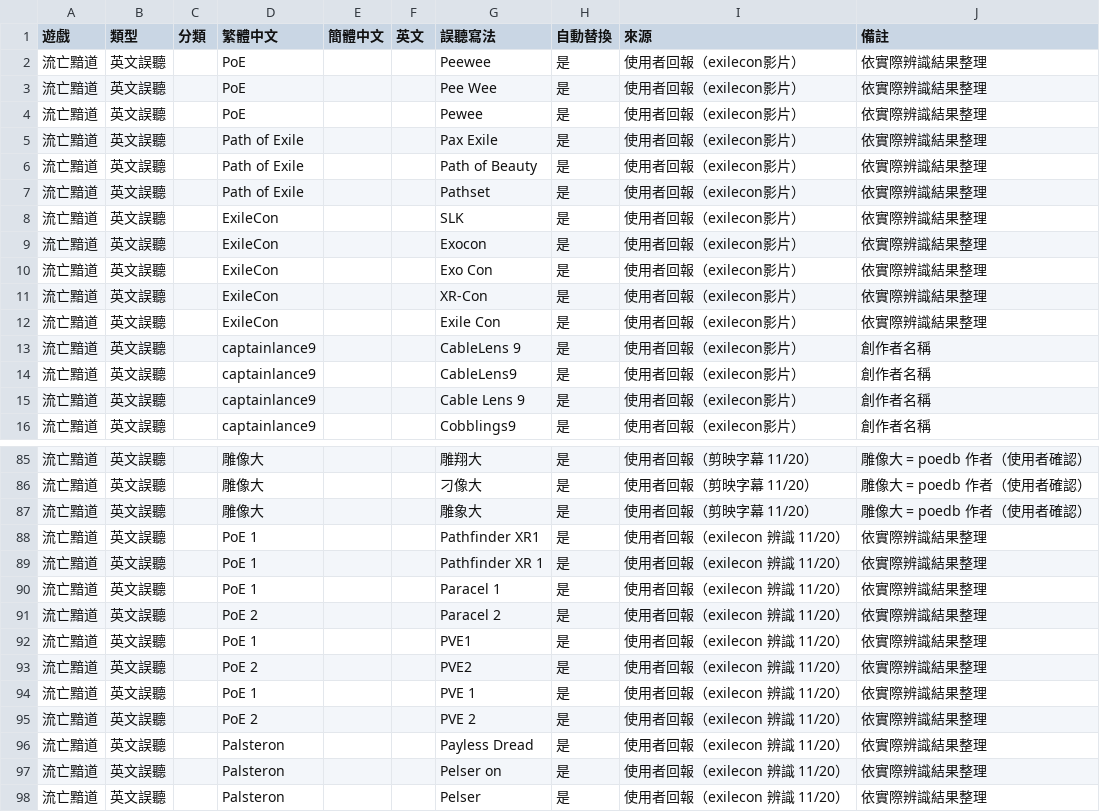
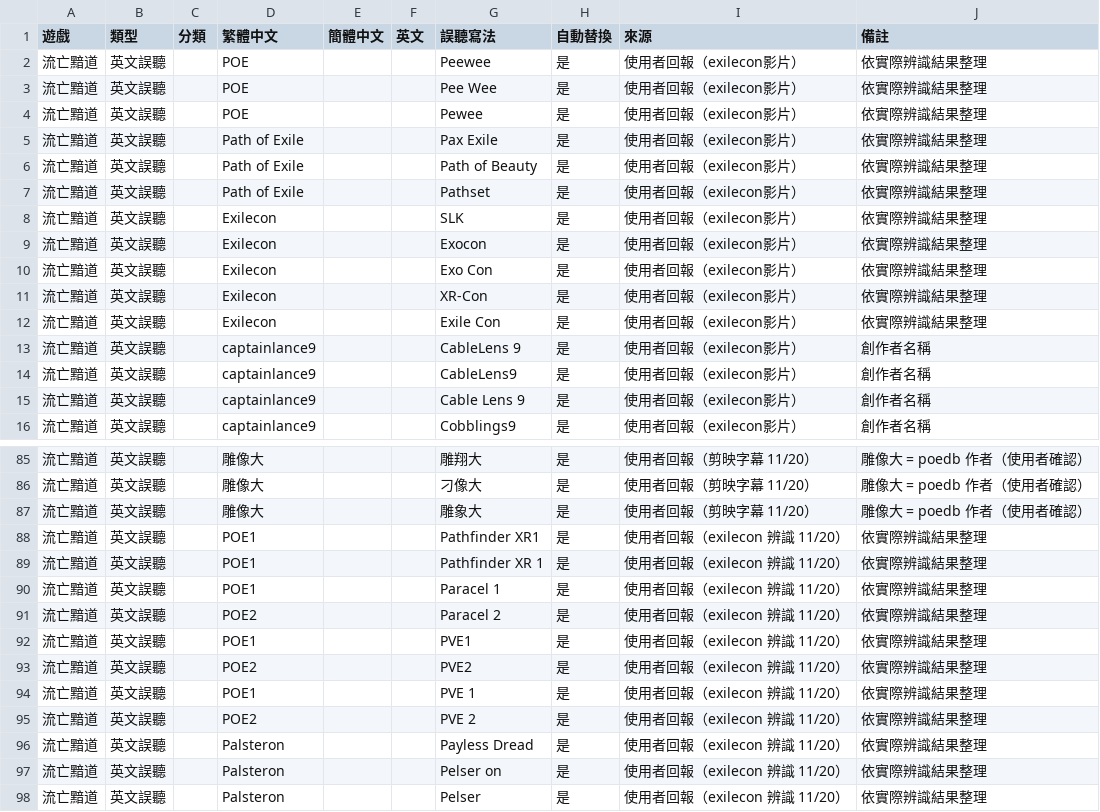
Before and after one commit to DevilCat-POE/poe-subtitle, a CSV file: 英文誤聽術語補充.csv, drawn as a sheet; only a part is shown, gaps mark what is left out; the diff covers the shown part only.

```diff
--- a/英文誤聽術語補充.csv
+++ b/英文誤聽術語補充.csv
@@ -1,5 +1,5 @@
 遊戲,類型,分類,繁體中文,簡體中文,英文,誤聽寫法,自動替換,來源,備註
-流亡黯道,英文誤聽,,PoE,,,Peewee,是,使用者回報（exilecon影片）,依實際辨識結果整理
-流亡黯道,英文誤聽,,PoE,,,Pee Wee,是,使用者回報（exilecon影片）,依實際辨識結果整理
-流亡黯道,英文誤聽,,PoE,,,Pewee,是,使用者回報（exilecon影片）,依實際辨識結果整理
+流亡黯道,英文誤聽,,POE,,,Peewee,是,使用者回報（exilecon影片）,依實際辨識結果整理
+流亡黯道,英文誤聽,,POE,,,Pee Wee,是,使用者回報（exilecon影片）,依實際辨識結果整理
+流亡黯道,英文誤聽,,POE,,,Pewee,是,使用者回報（exilecon影片）,依實際辨識結果整理
 流亡黯道,英文誤聽,,Path of Exile,,,Pax Exile,是,使用者回報（exilecon影片）,依實際辨識結果整理
@@ -7,7 +7,7 @@
 流亡黯道,英文誤聽,,Path of Exile,,,Pathset,是,使用者回報（exilecon影片）,依實際辨識結果整理
-流亡黯道,英文誤聽,,ExileCon,,,SLK,是,使用者回報（exilecon影片）,依實際辨識結果整理
-流亡黯道,英文誤聽,,ExileCon,,,Exocon,是,使用者回報（exilecon影片）,依實際辨識結果整理
-流亡黯道,英文誤聽,,ExileCon,,,Exo Con,是,使用者回報（exilecon影片）,依實際辨識結果整理
-流亡黯道,英文誤聽,,ExileCon,,,XR-Con,是,使用者回報（exilecon影片）,依實際辨識結果整理
-流亡黯道,英文誤聽,,ExileCon,,,Exile Con,是,使用者回報（exilecon影片）,依實際辨識結果整理
+流亡黯道,英文誤聽,,Exilecon,,,SLK,是,使用者回報（exilecon影片）,依實際辨識結果整理
+流亡黯道,英文誤聽,,Exilecon,,,Exocon,是,使用者回報（exilecon影片）,依實際辨識結果整理
+流亡黯道,英文誤聽,,Exilecon,,,Exo Con,是,使用者回報（exilecon影片）,依實際辨識結果整理
+流亡黯道,英文誤聽,,Exilecon,,,XR-Con,是,使用者回報（exilecon影片）,依實際辨識結果整理
+流亡黯道,英文誤聽,,Exilecon,,,Exile Con,是,使用者回報（exilecon影片）,依實際辨識結果整理
 流亡黯道,英文誤聽,,captainlance9,,,CableLens 9,是,使用者回報（exilecon影片）,創作者名稱
@@ -87,10 +87,10 @@
 流亡黯道,英文誤聽,,雕像大,,,雕象大,是,使用者回報（剪映字幕 11/20）,雕像大 = poedb 作者（使用者確認）
-流亡黯道,英文誤聽,,PoE 1,,,Pathfinder XR1,是,使用者回報（exilecon 辨識 11/20）,依實際辨識結果整理
-流亡黯道,英文誤聽,,PoE 1,,,Pathfinder XR 1,是,使用者回報（exilecon 辨識 11/20）,依實際辨識結果整理
-流亡黯道,英文誤聽,,PoE 1,,,Paracel 1,是,使用者回報（exilecon 辨識 11/20）,依實際辨識結果整理
-流亡黯道,英文誤聽,,PoE 2,,,Paracel 2,是,使用者回報（exilecon 辨識 11/20）,依實際辨識結果整理
-流亡黯道,英文誤聽,,PoE 1,,,PVE1,是,使用者回報（exilecon 辨識 11/20）,依實際辨識結果整理
-流亡黯道,英文誤聽,,PoE 2,,,PVE2,是,使用者回報（exilecon 辨識 11/20）,依實際辨識結果整理
-流亡黯道,英文誤聽,,PoE 1,,,PVE 1,是,使用者回報（exilecon 辨識 11/20）,依實際辨識結果整理
-流亡黯道,英文誤聽,,PoE 2,,,PVE 2,是,使用者回報（exilecon 辨識 11/20）,依實際辨識結果整理
+流亡黯道,英文誤聽,,POE1,,,Pathfinder XR1,是,使用者回報（exilecon 辨識 11/20）,依實際辨識結果整理
+流亡黯道,英文誤聽,,POE1,,,Pathfinder XR 1,是,使用者回報（exilecon 辨識 11/20）,依實際辨識結果整理
+流亡黯道,英文誤聽,,POE1,,,Paracel 1,是,使用者回報（exilecon 辨識 11/20）,依實際辨識結果整理
+流亡黯道,英文誤聽,,POE2,,,Paracel 2,是,使用者回報（exilecon 辨識 11/20）,依實際辨識結果整理
+流亡黯道,英文誤聽,,POE1,,,PVE1,是,使用者回報（exilecon 辨識 11/20）,依實際辨識結果整理
+流亡黯道,英文誤聽,,POE2,,,PVE2,是,使用者回報（exilecon 辨識 11/20）,依實際辨識結果整理
+流亡黯道,英文誤聽,,POE1,,,PVE 1,是,使用者回報（exilecon 辨識 11/20）,依實際辨識結果整理
+流亡黯道,英文誤聽,,POE2,,,PVE 2,是,使用者回報（exilecon 辨識 11/20）,依實際辨識結果整理
 流亡黯道,英文誤聽,,Palsteron,,,Payless Dread,是,使用者回報（exilecon 辨識 11/20）,依實際辨識結果整理
```
Also changed, not shown: 54 edited cells elsewhere in this file, 使用者誤聽術語補充.csv, 剪映替換表術語補充.csv, 4 other files.
